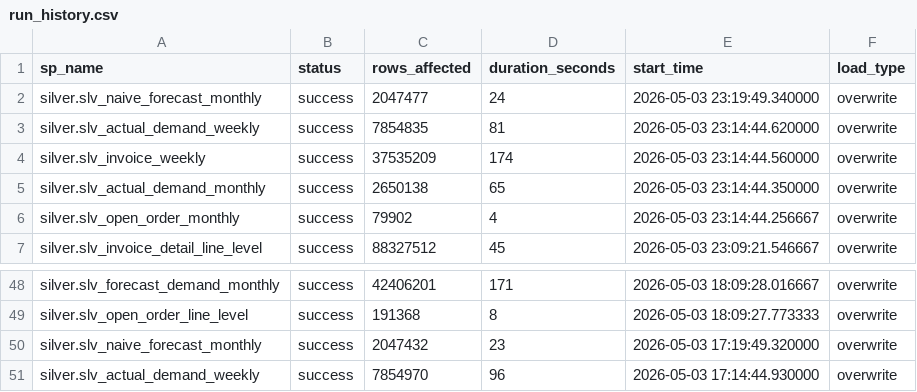
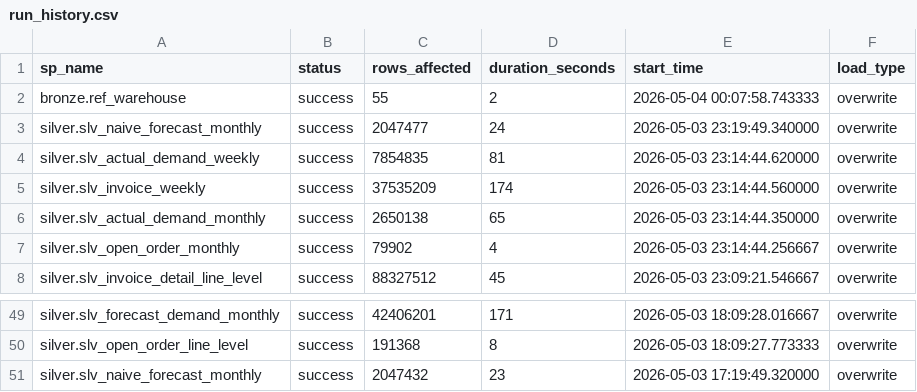
Before and after one commit to ankinguyen-engineer-2002/Fabric-v9-Warehouse-Medallion, a CSV file: 01_Architect_v9_April/lineage_explorer/data/run_history.csv, drawn as a sheet; only a part is shown, gaps mark what is left out.

```diff
--- a/01_Architect_v9_April/lineage_explorer/data/run_history.csv
+++ b/01_Architect_v9_April/lineage_explorer/data/run_history.csv
@@ -1,2 +1,3 @@
 sp_name,status,rows_affected,duration_seconds,start_time,load_type
+bronze.ref_warehouse,success,55,2,2026-05-04 00:07:58.743333,overwrite
 silver.slv_naive_forecast_monthly,success,2047477,24,2026-05-03 23:19:49.340000,overwrite
@@ -50,2 +51 @@ silver.slv_open_order_line_level,success,191368,8,2026-05-03 18:09:27.773333,ove
 silver.slv_naive_forecast_monthly,success,2047432,23,2026-05-03 17:19:49.320000,overwrite
-silver.slv_actual_demand_weekly,success,7854970,96,2026-05-03 17:14:44.930000,overwrite
```
Also changed, not shown: 01_Architect_v9_April/lineage_explorer/data/registry.csv.
